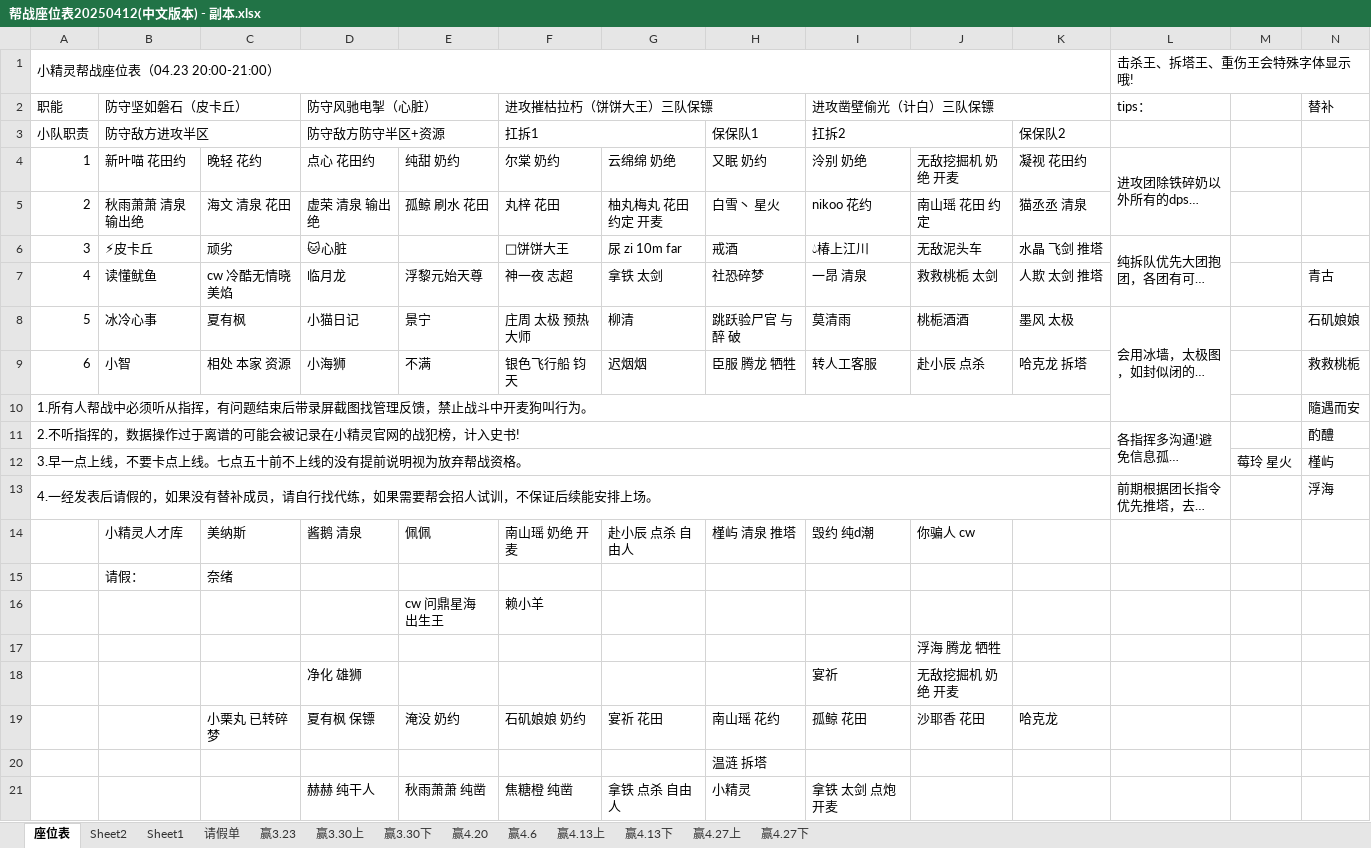
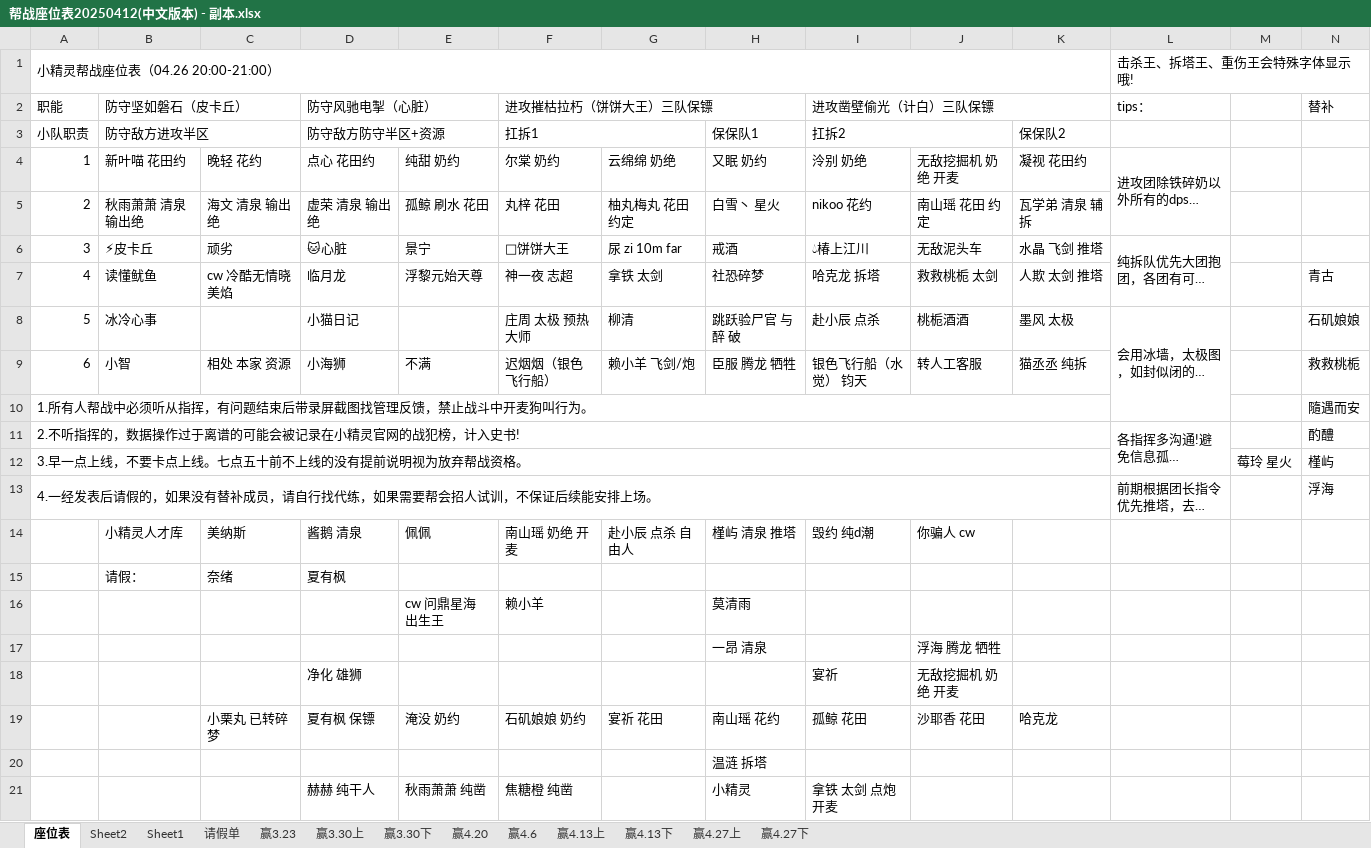
Before and after one commit to liutian0117/Pokemon, an Excel workbook: pokemon_LeagueTable/帮战座位表20250412(中文版本) - 副本.xlsx, sheet 座位表, drawn as a sheet; only a part is shown; long unchanged cells end in …; values as stored, in another font and other column widths than the file's, no cell formats; the diff names each change by its address in the sheet, - before the commit and + after, or states it on an @@ line.

Commit message:
Update 帮战座位表20250412(中文版本) - 副本.xlsx

```diff
--- a/pokemon_LeagueTable/帮战座位表20250412(中文版本) - 副本.xlsx (sheet 座位表)
+++ b/pokemon_LeagueTable/帮战座位表20250412(中文版本) - 副本.xlsx (sheet 座位表)
-A1 (职能): 小精灵帮战座位表（04.23 20:00-21:00）
+A1 (职能): 小精灵帮战座位表（04.26 20:00-21:00）
-C5: 海文 清泉 花田
+C5: 海文 清泉 输出绝
-G5: 柚丸梅丸 花田 约定 开麦
+G5: 柚丸梅丸 花田 约定
-K5: 猫丞丞 清泉
+K5: 瓦学弟 清泉 辅拆
-E6: (empty)
+E6: 景宁
-I7 (进攻凿壁偷光（计白）三队保镖): 一昂 清泉
+I7 (进攻凿壁偷光（计白）三队保镖): 哈克龙 拆塔
-C8: 夏有枫
+C8: (empty)
-E8: 景宁
+E8: (empty)
-I8 (进攻凿壁偷光（计白）三队保镖): 莫清雨
+I8 (进攻凿壁偷光（计白）三队保镖): 赴小辰 点杀
-F9 (进攻摧枯拉朽（饼饼大王）三队保镖): 银色飞行船 钧天
+F9 (进攻摧枯拉朽（饼饼大王）三队保镖): 迟烟烟（银色飞行船）
-G9: 迟烟烟
+G9: 赖小羊 飞剑/炮
-I9 (进攻凿壁偷光（计白）三队保镖): 转人工客服
+I9 (进攻凿壁偷光（计白）三队保镖): 银色飞行船（水觉） 钧天
-J9: 赴小辰 点杀
+J9: 转人工客服
-K9: 哈克龙 拆塔
+K9: 猫丞丞 纯拆
-D15 (防守风驰电掣（心脏）): (empty)
+D15 (防守风驰电掣（心脏）): 夏有枫
-H16: (empty)
+H16: 莫清雨
-H17: (empty)
+H17: 一昂 清泉
-G21: 拿铁 点杀 自由人
+G21: (empty)
```
Also changed, not shown: cell formats.
